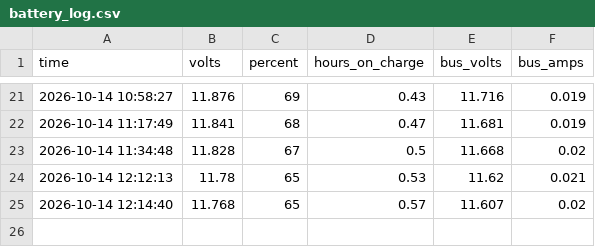
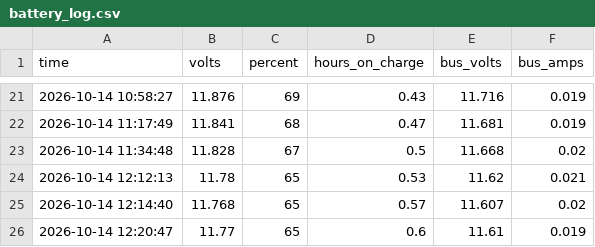
Before and after one commit to hdhimmel/willy-rover, a CSV file: battery_log.csv, drawn as a sheet; only a part is shown, gaps mark what is left out; the diff names each change by its address in the sheet, - before the commit and + after, or states it on an @@ line.

Commit message:
battery 2026-10-14 12:20

```diff
--- a/battery_log.csv
+++ b/battery_log.csv
+row 26: 2026-10-14 12:20:47 | 11.77 | 65 | 0.6 | 11.61 | 0.019
```
